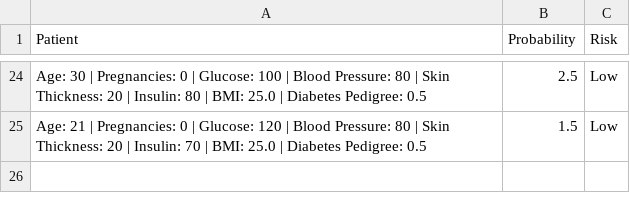
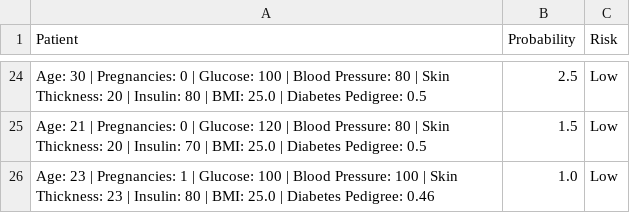
Before and after one commit to bhavyadeepikarani/Health-Guardian-Agentic-AI, a CSV file: data/patient_history.csv, drawn as a sheet; only a part is shown, gaps mark what is left out; the diff names each change by its address in the sheet, - before the commit and + after, or states it on an @@ line.

```diff
--- a/data/patient_history.csv
+++ b/data/patient_history.csv
+row 26: Age: 23 | Pregnancies: 1 | Glucose: 100 | Blood Pressure: 100 | Skin Thickness: 23 | Insulin: 80 | BMI: 25.0 | Diabetes Pedigree: 0.46 | 1.0 | Low
```
Also changed, not shown: 2 other files.
